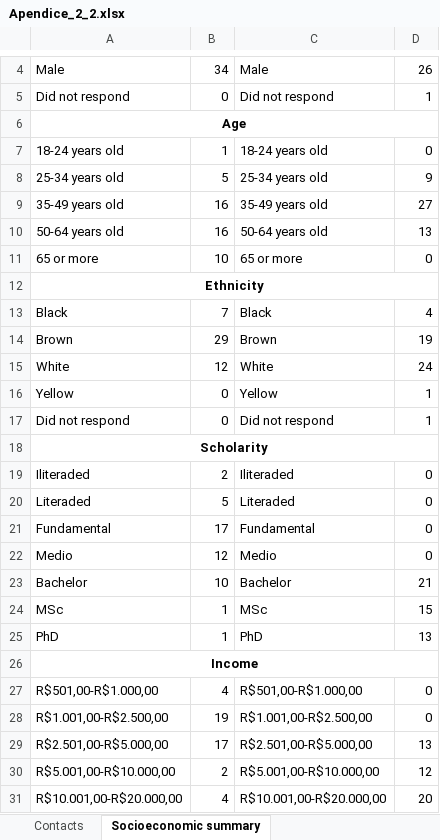
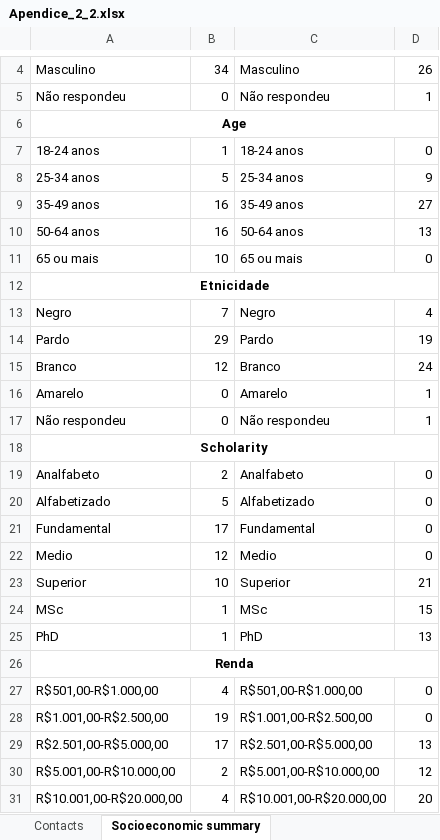
Before and after one commit to HeitorCSousa/Apendices_Doutorado, an Excel workbook: Cap2/Apendice_2_2.xlsx, sheet Socioeconomic summary, drawn as a sheet; only a part is shown, gaps mark what is left out; values as stored, in another font and other column widths than the file's, no borders; the diff covers the shown part only; the diff names each change by its address in the sheet, - before the commit and + after, or states it on an @@ line.

```diff
--- a/Cap2/Apendice_2_2.xlsx (sheet Socioeconomic summary)
+++ b/Cap2/Apendice_2_2.xlsx (sheet Socioeconomic summary)
-A4: Male
+A4: Masculino
-C4: Male
+C4: Masculino
-A5: Did not respond
+A5: Não respondeu
-C5: Did not respond
+C5: Não respondeu
-A7: 18-24 years old
+A7: 18-24 anos
-C7: 18-24 years old
+C7: 18-24 anos
-A8: 25-34 years old
+A8: 25-34 anos
-C8: 25-34 years old
+C8: 25-34 anos
-A9: 35-49 years old
+A9: 35-49 anos
-C9: 35-49 years old
+C9: 35-49 anos
-A10: 50-64 years old
+A10: 50-64 anos
-C10: 50-64 years old
+C10: 50-64 anos
-A11: 65 or more
+A11: 65 ou mais
-C11: 65 or more
+C11: 65 ou mais
-A12: Ethnicity
+A12: Etnicidade
-A13: Black
+A13: Negro
-C13: Black
+C13: Negro
-A14: Brown
+A14: Pardo
-C14: Brown
+C14: Pardo
-A15: White
+A15: Branco
-C15: White
+C15: Branco
-A16: Yellow
+A16: Amarelo
-C16: Yellow
+C16: Amarelo
-A17: Did not respond
+A17: Não respondeu
-C17: Did not respond
+C17: Não respondeu
-A19: Iliteraded
+A19: Analfabeto
-C19: Iliteraded
+C19: Analfabeto
-A20: Literaded
+A20: Alfabetizado
-C20: Literaded
+C20: Alfabetizado
-A23: Bachelor
+A23: Superior
-C23: Bachelor
+C23: Superior
-A26: Income
+A26: Renda
```
Also changed, not shown: 6 added rows, 6 removed rows and 42 edited cells elsewhere in this sheet, sheet Contacts.
